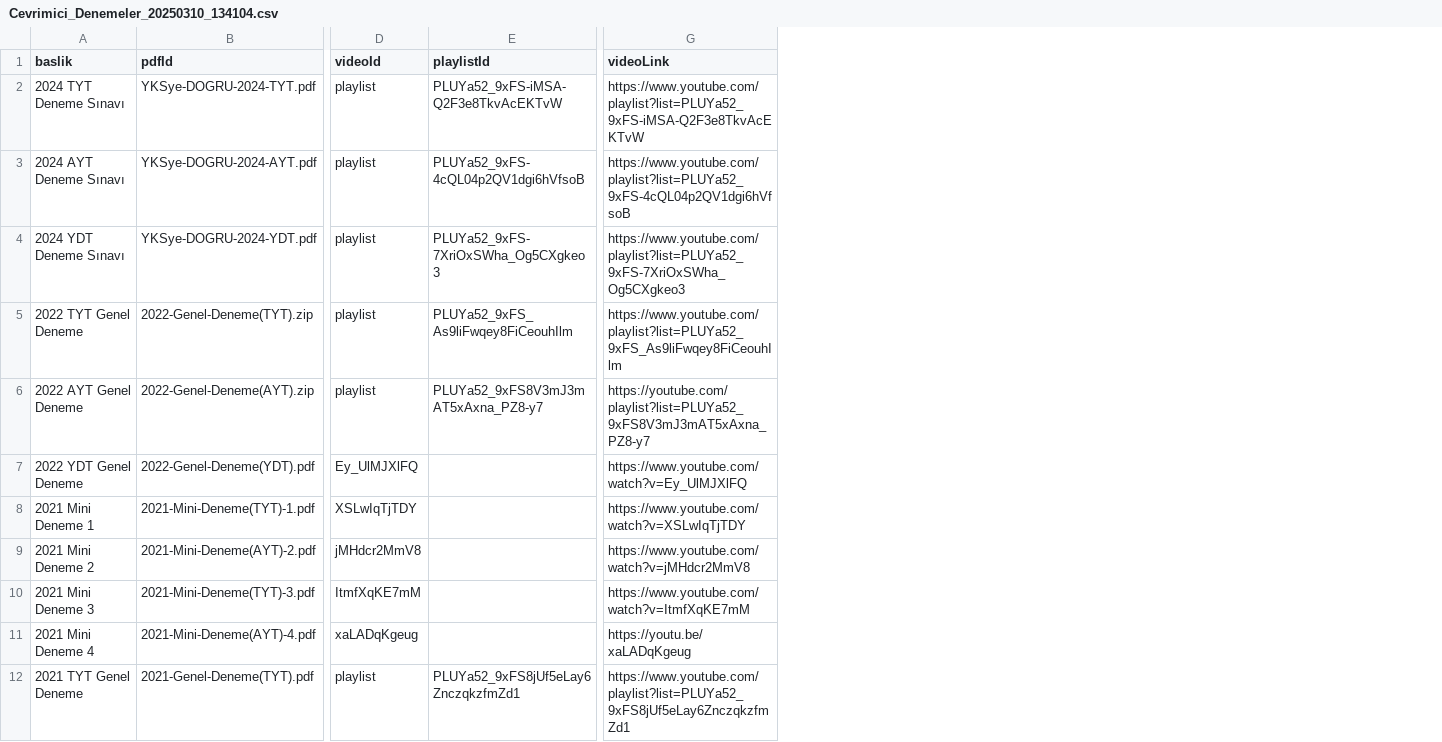
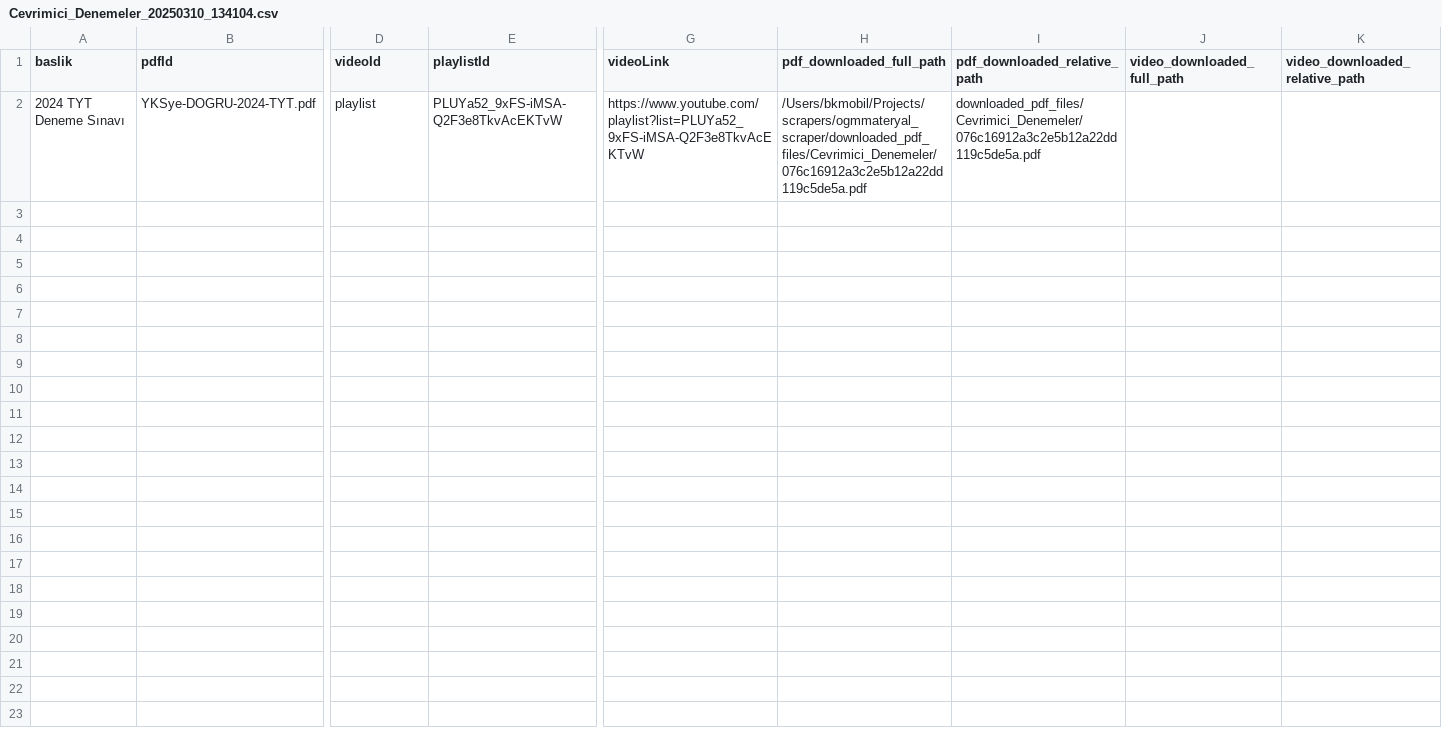
Before and after one commit to snizamaddinov/ogm_scraper, a CSV file: data/Cevrimici_Denemeler_20250310_134104.csv, drawn as a sheet; only a part is shown, gaps mark what is left out; removed rows and columns are numbered as before the commit, all else as after; rows hold the shown columns only; the diff covers the shown part only; the diff names each change by its address in the sheet, - before the commit and + after, or states it on an @@ line.

```diff
--- a/data/Cevrimici_Denemeler_20250310_134104.csv
+++ b/data/Cevrimici_Denemeler_20250310_134104.csv
+column H (pdf_downloaded_full_path), row 2: /Users/bkmobil/Projects/scrapers/ogmmateryal_scraper/downloaded_pdf_files/Cevrimici_Denemeler/076c16912a3c2e5b12a22dd119c5de5a.pdf
+column I (pdf_downloaded_relative_path), row 2: downloaded_pdf_files/Cevrimici_Denemeler/076c16912a3c2e5b12a22dd119c5de5a.pdf
+column J (video_downloaded_full_path), empty
+column K (video_downloaded_relative_path), empty
-row 3: 2024 AYT Deneme Sınavı | YKSye-DOGRU-2024-AYT.pdf | playlist | PLUYa52_9xFS-4cQL04p2QV1dgi6hVfsoB | https://www.youtube.com/playlist?list=PLUYa52_9xFS-4cQL04p2QV1dgi6hVfsoB
-row 4: 2024 YDT Deneme Sınavı | YKSye-DOGRU-2024-YDT.pdf | playlist | PLUYa52_9xFS-7XriOxSWha_Og5CXgkeo3 | https://www.youtube.com/playlist?list=PLUYa52_9xFS-7XriOxSWha_Og5CXgkeo3
-row 5: 2022 TYT Genel Deneme | 2022-Genel-Deneme(TYT).zip | playlist | PLUYa52_9xFS_As9liFwqey8FiCeouhIlm | https://www.youtube.com/playlist?list=PLUYa52_9xFS_As9liFwqey8FiCeouhIlm
-row 6: 2022 AYT Genel Deneme | 2022-Genel-Deneme(AYT).zip | playlist | PLUYa52_9xFS8V3mJ3mAT5xAxna_PZ8-y7 | https://youtube.com/playlist?list=PLUYa52_9xFS8V3mJ3mAT5xAxna_PZ8-y7
-row 7: 2022 YDT Genel Deneme | 2022-Genel-Deneme(YDT).pdf | Ey_UlMJXlFQ |  | https://www.youtube.com/watch?v=Ey_UlMJXlFQ
-row 8: 2021 Mini Deneme 1 | 2021-Mini-Deneme(TYT)-1.pdf | XSLwIqTjTDY |  | https://www.youtube.com/watch?v=XSLwIqTjTDY
-row 9: 2021 Mini Deneme 2 | 2021-Mini-Deneme(AYT)-2.pdf | jMHdcr2MmV8 |  | https://www.youtube.com/watch?v=jMHdcr2MmV8
-row 10: 2021 Mini Deneme 3 | 2021-Mini-Deneme(TYT)-3.pdf | ItmfXqKE7mM |  | https://www.youtube.com/watch?v=ItmfXqKE7mM
-row 11: 2021 Mini Deneme 4 | 2021-Mini-Deneme(AYT)-4.pdf | xaLADqKgeug |  | https://youtu.be/xaLADqKgeug
-row 12: 2021 TYT Genel Deneme | 2021-Genel-Deneme(TYT).pdf | playlist | PLUYa52_9xFS8jUf5eLay6ZnczqkzfmZd1 | https://www.youtube.com/playlist?list=PLUYa52_9xFS8jUf5eLay6ZnczqkzfmZd1
```
Also changed, not shown: 10 removed rows elsewhere in this file, data/Defterim_Kitaplari_20250310_134643.csv, data/Dort_Dortluk_Konu_Pekistirme_Testleri_20250310_133748.csv, 21 other files.
